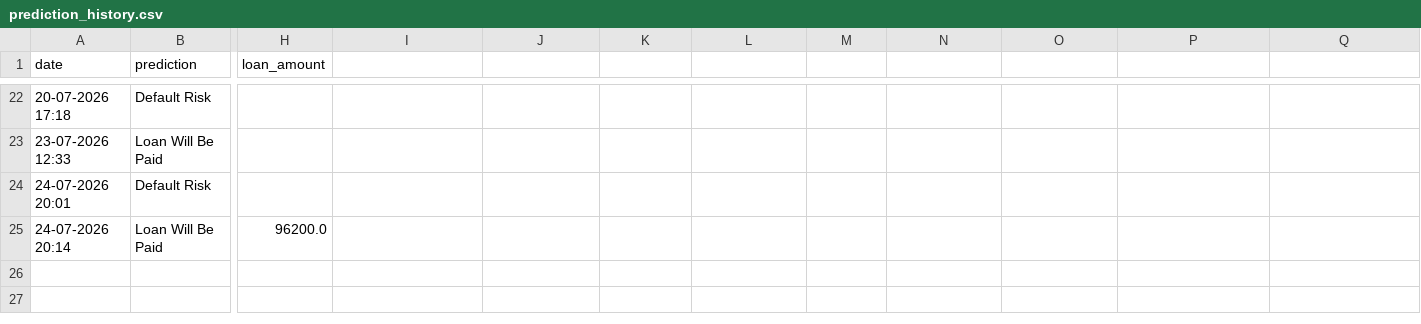
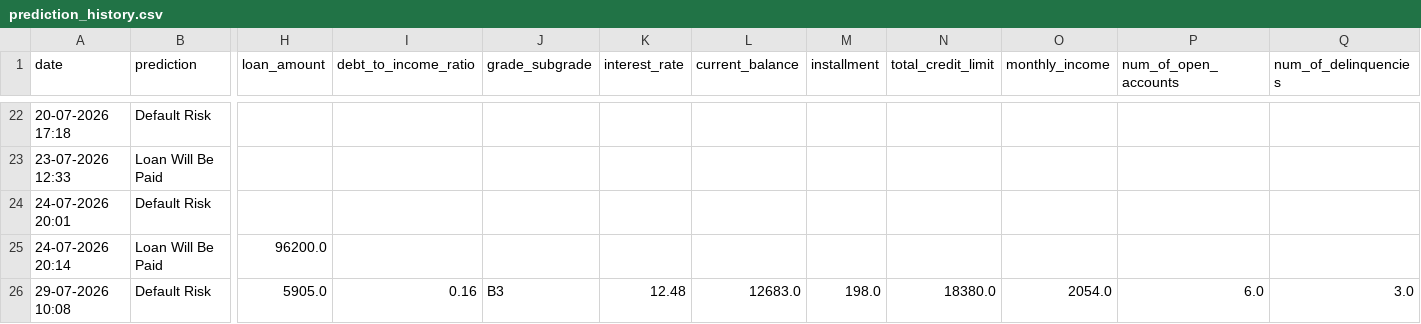
Before and after one commit to virajkotawadekar/Loan-Assist-EMI-Default-Prediction-Platform, a CSV file: static/reports/prediction_history.csv, drawn as a sheet; only a part is shown, gaps mark what is left out; rows hold the shown columns only; the diff names each change by its address in the sheet, - before the commit and + after, or states it on an @@ line.

Commit message:
Added application screenshots and updated prediction history

```diff
--- a/static/reports/prediction_history.csv
+++ b/static/reports/prediction_history.csv
-I1: (empty)
+I1: debt_to_income_ratio
-J1: (empty)
+J1: grade_subgrade
-K1: (empty)
+K1: interest_rate
-L1: (empty)
+L1: current_balance
-M1: (empty)
+M1: installment
-N1: (empty)
+N1: total_credit_limit
-O1: (empty)
+O1: monthly_income
-P1: (empty)
+P1: num_of_open_accounts
-Q1: (empty)
+Q1: num_of_delinquencies
+row 26: 29-07-2026 10:08 | Default Risk | 5905.0 | 0.16 | B3 | 12.48 | 12683.0 | 198.0 | 18380.0 | 2054.0 | 6.0 | 3.0
```
Also changed, not shown: 6 other files.
